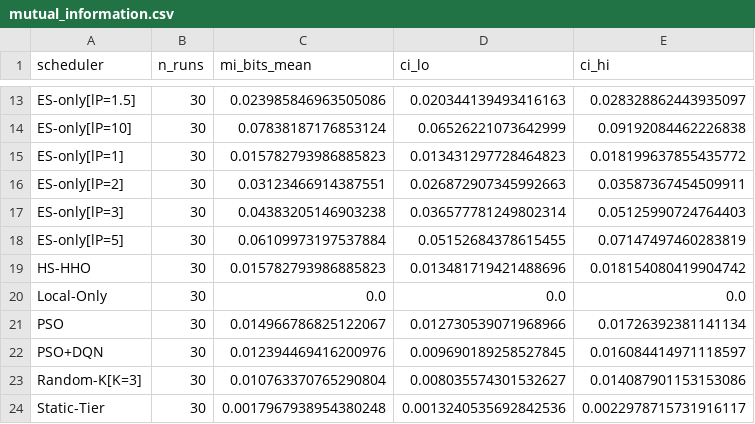
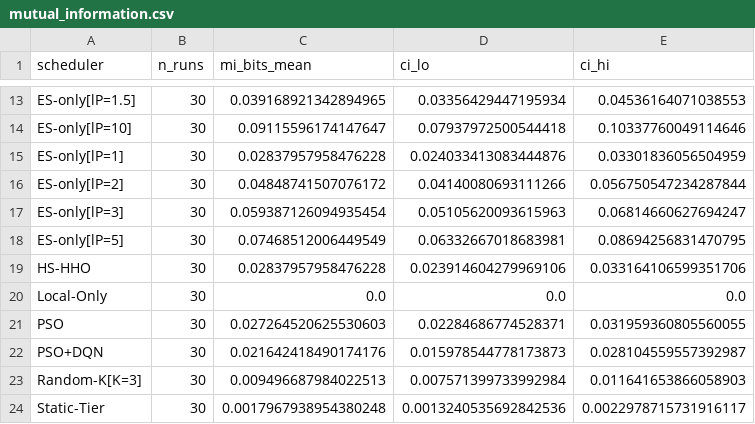
Before and after one commit to anayy09/DQN-ES, a CSV file: results/e5_adversary/mutual_information.csv, drawn as a sheet; only a part is shown, gaps mark what is left out; the diff covers the shown part only; the diff names each change by its address in the sheet, - before the commit and + after, or states it on an @@ line.

```diff
--- a/results/e5_adversary/mutual_information.csv
+++ b/results/e5_adversary/mutual_information.csv
-C13 (mi_bits_mean): 0.023985846963505086
+C13 (mi_bits_mean): 0.039168921342894965
-D13 (ci_lo): 0.020344139493416163
+D13 (ci_lo): 0.03356429447195934
-E13 (ci_hi): 0.028328862443935097
+E13 (ci_hi): 0.04536164071038553
-C14 (mi_bits_mean): 0.07838187176853124
+C14 (mi_bits_mean): 0.09115596174147647
-D14 (ci_lo): 0.06526221073642999
+D14 (ci_lo): 0.07937972500544418
-E14 (ci_hi): 0.09192084462226838
+E14 (ci_hi): 0.10337760049114646
-C15 (mi_bits_mean): 0.015782793986885823
+C15 (mi_bits_mean): 0.02837957958476228
-D15 (ci_lo): 0.013431297728464823
+D15 (ci_lo): 0.024033413083444876
-E15 (ci_hi): 0.018199637855435772
+E15 (ci_hi): 0.03301836056504959
-C16 (mi_bits_mean): 0.03123466914387551
+C16 (mi_bits_mean): 0.04848741507076172
-D16 (ci_lo): 0.026872907345992663
+D16 (ci_lo): 0.04140080693111266
-E16 (ci_hi): 0.03587367454509911
+E16 (ci_hi): 0.056750547234287844
-C17 (mi_bits_mean): 0.04383205146903238
+C17 (mi_bits_mean): 0.059387126094935454
-D17 (ci_lo): 0.036577781249802314
+D17 (ci_lo): 0.05105620093615963
-E17 (ci_hi): 0.05125990724764403
+E17 (ci_hi): 0.06814660627694247
-C18 (mi_bits_mean): 0.06109973197537884
+C18 (mi_bits_mean): 0.07468512006449549
-D18 (ci_lo): 0.05152684378615455
+D18 (ci_lo): 0.06332667018683981
-E18 (ci_hi): 0.07147497460283819
+E18 (ci_hi): 0.08694256831470795
-C19 (mi_bits_mean): 0.015782793986885823
+C19 (mi_bits_mean): 0.02837957958476228
-D19 (ci_lo): 0.013481719421488696
+D19 (ci_lo): 0.023914604279969106
-E19 (ci_hi): 0.018154080419904742
+E19 (ci_hi): 0.033164106599351706
-C21 (mi_bits_mean): 0.014966786825122067
+C21 (mi_bits_mean): 0.027264520625530603
-D21 (ci_lo): 0.012730539071968966
+D21 (ci_lo): 0.02284686774528371
-E21 (ci_hi): 0.01726392381141134
+E21 (ci_hi): 0.031959360805560055
-C22 (mi_bits_mean): 0.012394469416200976
+C22 (mi_bits_mean): 0.021642418490174176
-D22 (ci_lo): 0.009690189258527845
+D22 (ci_lo): 0.015978544778173873
-E22 (ci_hi): 0.016084414971118597
+E22 (ci_hi): 0.028104559557392987
-C23 (mi_bits_mean): 0.010763370765290804
+C23 (mi_bits_mean): 0.009496687984022513
-D23 (ci_lo): 0.008035574301532627
+D23 (ci_lo): 0.007571399733992984
-E23 (ci_hi): 0.014087901153153086
+E23 (ci_hi): 0.011641653866058903
```
Also changed, not shown: 48 edited cells elsewhere in this file, results/e5_adversary/adversary_auc_ci.csv, results/e5_adversary/adversary_auc_summary.csv, 16 other files.
